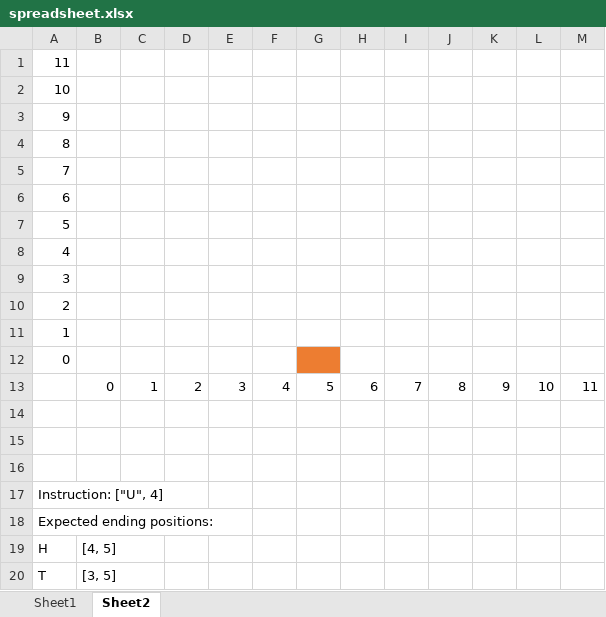
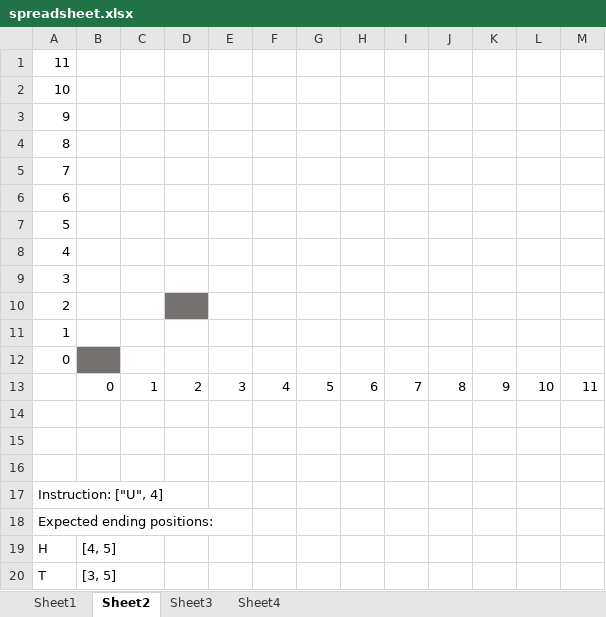
Before and after one commit to HarryLang100/Advent-of-Code-2022, an Excel workbook: Day 9 - Rope bridge/spreadsheet.xlsx, sheet Sheet2, drawn as a sheet; values as stored, in another font and other column widths than the file's, no borders; the diff names each change by its address in the sheet, - before the commit and + after, or states it on an @@ line.

```diff
--- a/Day 9 - Rope bridge/spreadsheet.xlsx (sheet Sheet2)
+++ b/Day 9 - Rope bridge/spreadsheet.xlsx (sheet Sheet2)
+sheet tab: Sheet3
+sheet tab: Sheet4
-D10 fill: none
+D10 fill: #767171
-B12 fill: none
+B12 fill: #767171
-G12 fill: #ED7D31
+G12 fill: none
```
Also changed, not shown: 6 other files.
